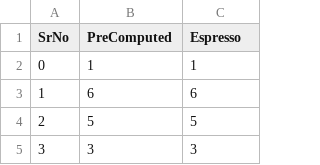
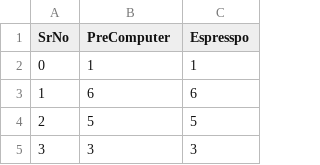
Before and after one commit to CIDARLAB/NetlistSynthesizer, a CSV file: src/resources/Histogram.csv, drawn as a sheet; only a part is shown.

Commit message:
minor changes to Histogram function to verify certain netlists

```diff
--- a/src/resources/Histogram.csv
+++ b/src/resources/Histogram.csv
@@ -1,2 +1,2 @@
-SrNo,PreComputed,Espresso
+SrNo,PreComputer,Espresspo
 0,1,1
```
Also changed, not shown: 2 other files.
